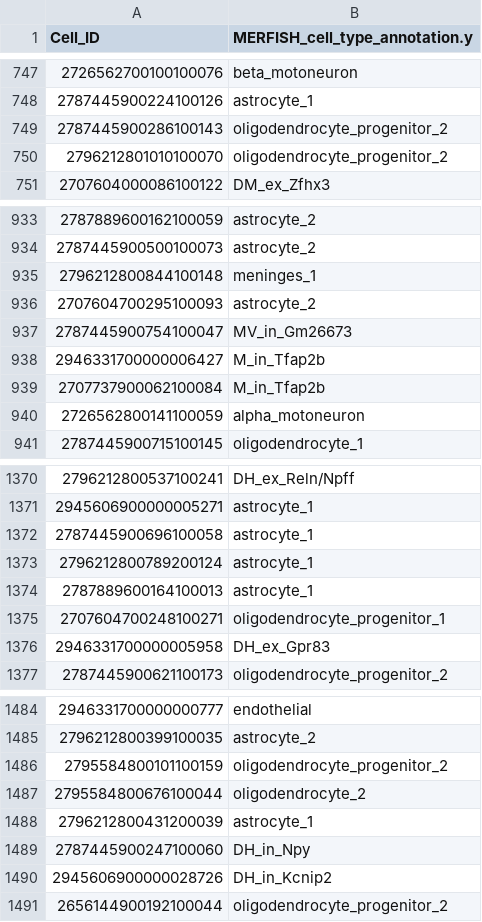
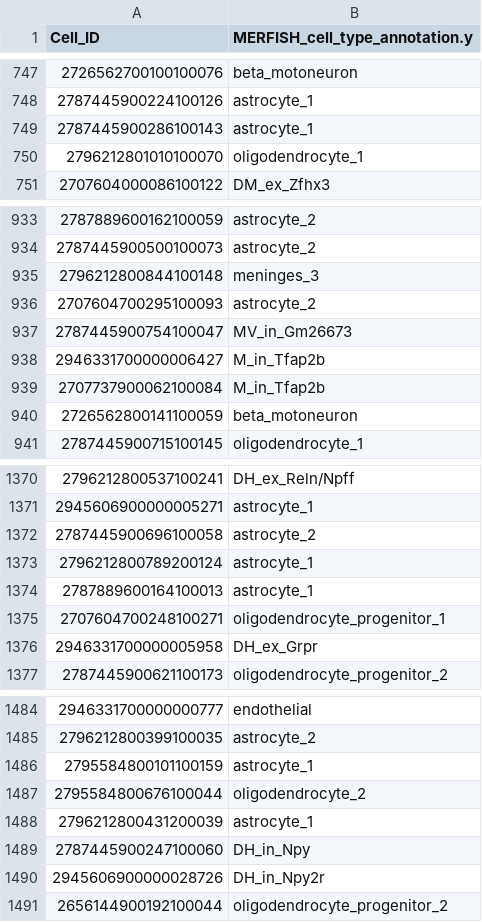
Before and after one commit to kgpatel05/Hackathon-Summer-2026, a CSV file: prediction/prediction.csv, drawn as a sheet; only a part is shown, gaps mark what is left out; the diff covers the shown part only.

Commit message:
Promote 0.8092 predictions with Segment-aware atlas transfer
Test accuracy 0.8078 -> 0.8092, Cohen's kappa 0.7955 -> 0.7971, balanced
accuracy 0.7895 -> 0.7943, glia 0.7419 -> 0.7447. Mean two-way held-out gain
over the 694-feature ExtraTrees rises from +1.475 to +1.675 points, worst
partition +1.38.

Main change: the public atlas does carry the challenge's Segment column, under
the name Laminae. Restricted to the 44 cell types that have a Segment, the
class-to-Segment and class-to-Laminae maps compose into a bijection - 22 levels
each way, coverage 0.404 against 0.408 - and the correspondence is a naming
convention (L1 -> 1, L1-2 -> 2, L1-3 -> 3, ...) rather than a fitted statistic,
identical across 20 stratified 80% resamples. Every atlas transfer built here
had been blind to the single most informative released column. Supplying it
lifts a linear model trained only on public atlas cells from 0.7214 to 0.8056
on challenge cells.

Also retunes max_features, which had been inherited from a 371-column design
and was sampling 3% of the now ~1,050-column augmented stack; 0.25 beats sqrt
by +0.44 point on the strongest single model.

Measured ceiling, within-atlas CV on 70,000 non-challenge cells: released panel
plus full context 0.7863 (glia 0.7226), full published panel 0.9402 (glia
0.9205). The withheld genes are worth +15.4 points overall and +19.8 on glia.

Provenance unchanged - released 200 genes and metadata, public non-challenge
reference cells only, all 10,000 challenge cells removed from the atlas donor
pool. No withheld gene is used in any model that produces a prediction.

```diff
--- a/prediction/prediction.csv
+++ b/prediction/prediction.csv
@@ -748,4 +748,4 @@ Cell_ID,MERFISH_cell_type_annotation.y
 2787445900224100126,astrocyte_1
-2787445900286100143,oligodendrocyte_progenitor_2
-2796212801010100070,oligodendrocyte_progenitor_2
+2787445900286100143,astrocyte_1
+2796212801010100070,oligodendrocyte_1
 2707604000086100122,DM_ex_Zfhx3
@@ -934,3 +934,3 @@ Cell_ID,MERFISH_cell_type_annotation.y
 2787445900500100073,astrocyte_2
-2796212800844100148,meninges_1
+2796212800844100148,meninges_3
 2707604700295100093,astrocyte_2
@@ -939,3 +939,3 @@ Cell_ID,MERFISH_cell_type_annotation.y
 2707737900062100084,M_in_Tfap2b
-2726562800141100059,alpha_motoneuron
+2726562800141100059,beta_motoneuron
 2787445900715100145,oligodendrocyte_1
@@ -1371,3 +1371,3 @@ Cell_ID,MERFISH_cell_type_annotation.y
 2945606900000005271,astrocyte_1
-2787445900696100058,astrocyte_1
+2787445900696100058,astrocyte_2
 2796212800789200124,astrocyte_1
@@ -1375,3 +1375,3 @@ Cell_ID,MERFISH_cell_type_annotation.y
 2707604700248100271,oligodendrocyte_progenitor_1
-2946331700000005958,DH_ex_Gpr83
+2946331700000005958,DH_ex_Grpr
 2787445900621100173,oligodendrocyte_progenitor_2
@@ -1485,3 +1485,3 @@ Cell_ID,MERFISH_cell_type_annotation.y
 2796212800399100035,astrocyte_2
-2795584800101100159,oligodendrocyte_progenitor_2
+2795584800101100159,astrocyte_1
 2795584800676100044,oligodendrocyte_2
@@ -1489,3 +1489,3 @@ Cell_ID,MERFISH_cell_type_annotation.y
 2787445900247100060,DH_in_Npy
-2945606900000028726,DH_in_Kcnip2
+2945606900000028726,DH_in_Npy2r
 2656144900192100044,oligodendrocyte_progenitor_2
```
Also changed, not shown: 94 edited cells elsewhere in this file, 1 other file.
